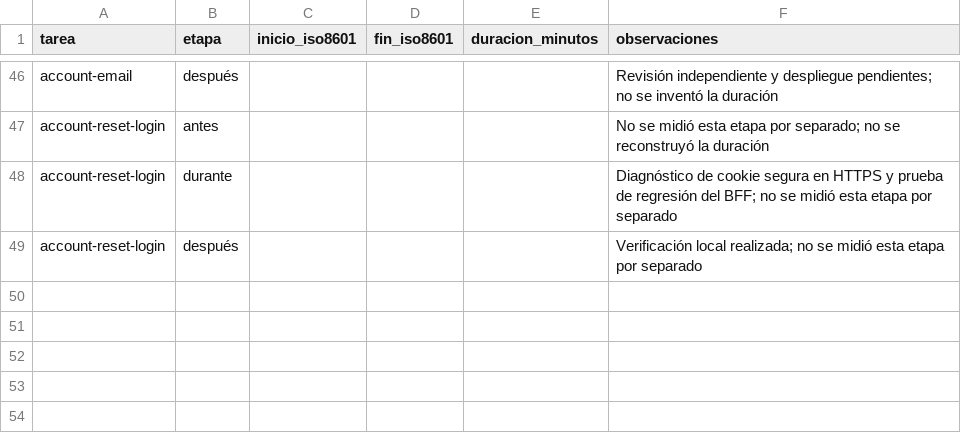
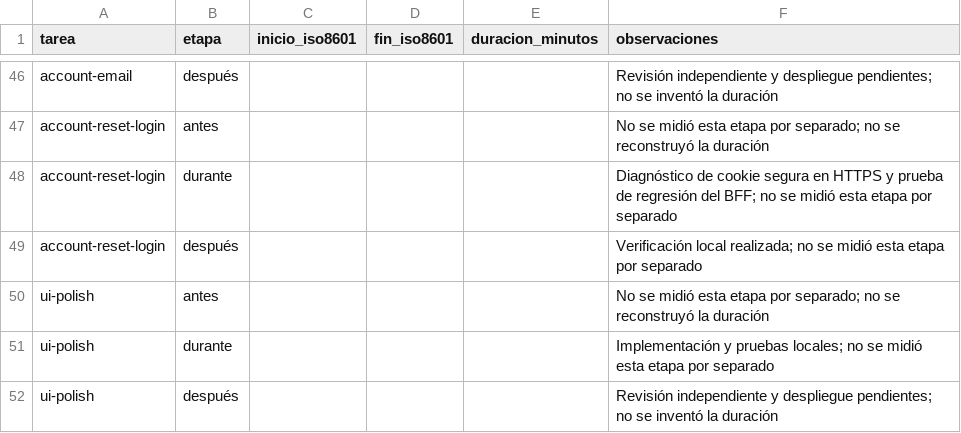
Before and after one commit to Eliseo10208/recordatorios-mvp, a CSV file: prompts/tiempos.csv, drawn as a sheet; only a part is shown, gaps mark what is left out; the diff names each change by its address in the sheet, - before the commit and + after, or states it on an @@ line.

```diff
--- a/prompts/tiempos.csv
+++ b/prompts/tiempos.csv
+row 50: ui-polish | antes |  |  |  | No se midió esta etapa por separado; no se reconstruyó la duración
+row 51: ui-polish | durante |  |  |  | Implementación y pruebas locales; no se midió esta etapa por separado
+row 52: ui-polish | después |  |  |  | Revisión independiente y despliegue pendientes; no se inventó la duración
```
Also changed, not shown: 20 other files.
